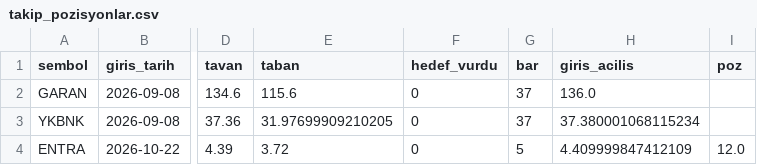
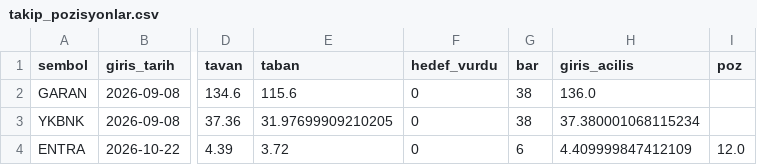
Before and after one commit to Cemalcelebi/col_yolu, a CSV file: takip_pozisyonlar.csv, drawn as a sheet; only a part is shown, gaps mark what is left out; the diff names each change by its address in the sheet, - before the commit and + after, or states it on an @@ line.

```diff
--- a/takip_pozisyonlar.csv
+++ b/takip_pozisyonlar.csv
-G2:G3 (bar): 37
+G2:G3 (bar): 38
-G4 (bar): 5
+G4 (bar): 6
```
Also changed, not shown: takip_adaylar.csv, takip_kapanan.csv, 4 other files.
